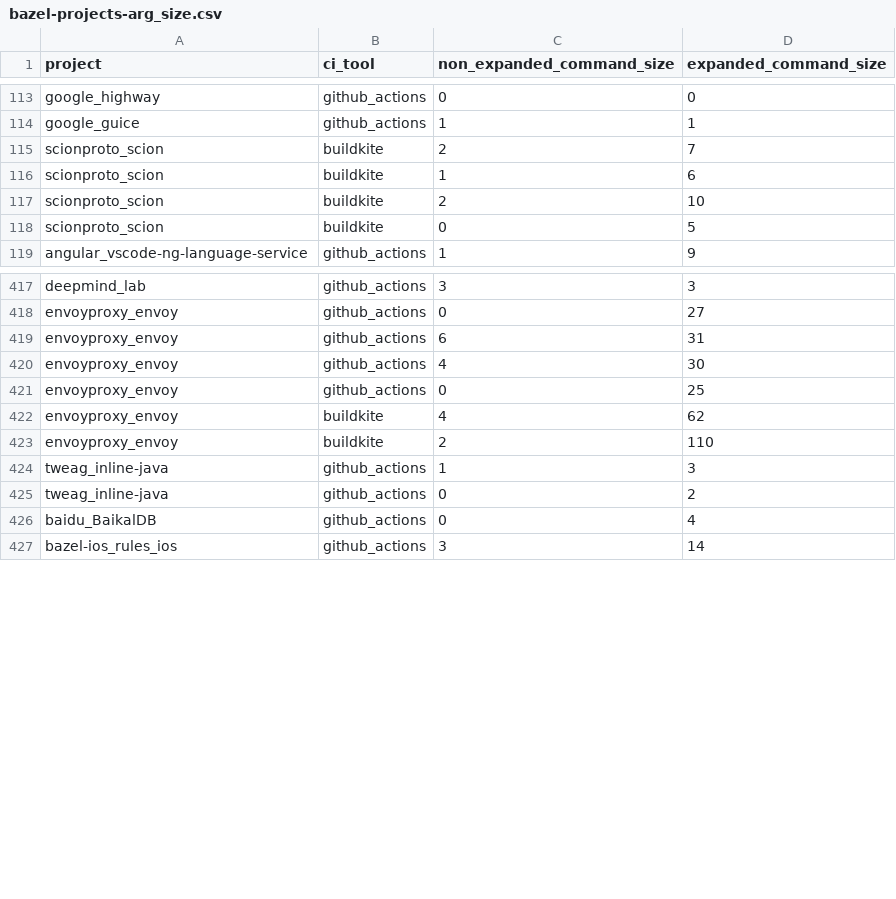
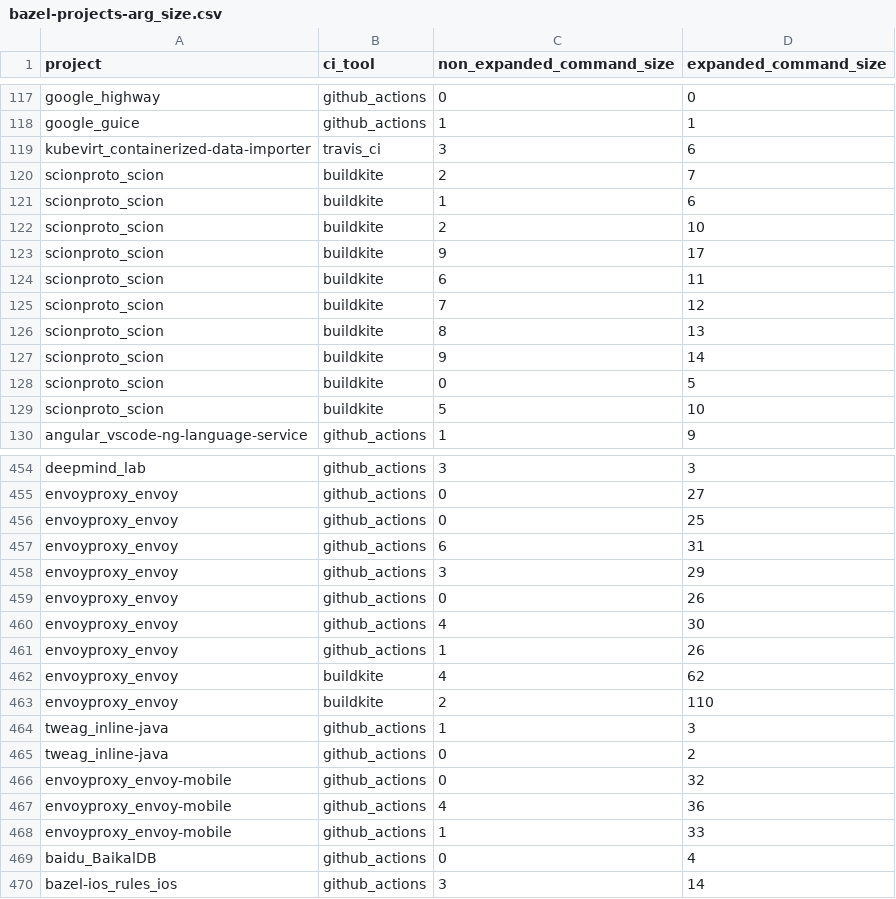
Before and after one commit to SAILResearch/replication-23-shenyu-bazel_usage, a CSV file: data/processed/bazel-projects-arg_size.csv, drawn as a sheet; only a part is shown, gaps mark what is left out; the diff covers the shown part only.

```diff
--- a/data/processed/bazel-projects-arg_size.csv
+++ b/data/processed/bazel-projects-arg_size.csv
@@ -114,2 +118,3 @@ google_highway,github_actions,0,0
 google_guice,github_actions,1,1
+kubevirt_containerized-data-importer,travis_ci,3,6
 scionproto_scion,buildkite,2,7
@@ -117,3 +122,9 @@ scionproto_scion,buildkite,1,6
 scionproto_scion,buildkite,2,10
+scionproto_scion,buildkite,9,17
+scionproto_scion,buildkite,6,11
+scionproto_scion,buildkite,7,12
+scionproto_scion,buildkite,8,13
+scionproto_scion,buildkite,9,14
 scionproto_scion,buildkite,0,5
+scionproto_scion,buildkite,5,10
 angular_vscode-ng-language-service,github_actions,1,9
@@ -418,5 +455,8 @@ deepmind_lab,github_actions,3,3
 envoyproxy_envoy,github_actions,0,27
+envoyproxy_envoy,github_actions,0,25
 envoyproxy_envoy,github_actions,6,31
+envoyproxy_envoy,github_actions,3,29
+envoyproxy_envoy,github_actions,0,26
 envoyproxy_envoy,github_actions,4,30
-envoyproxy_envoy,github_actions,0,25
+envoyproxy_envoy,github_actions,1,26
 envoyproxy_envoy,buildkite,4,62
@@ -425,2 +465,5 @@ tweag_inline-java,github_actions,1,3
 tweag_inline-java,github_actions,0,2
+envoyproxy_envoy-mobile,github_actions,0,32
+envoyproxy_envoy-mobile,github_actions,4,36
+envoyproxy_envoy-mobile,github_actions,1,33
 baidu_BaikalDB,github_actions,0,4
```
Also changed, not shown: 30 added rows elsewhere in this file, data/maven-large-projects/build_command_arg_size.csv, data/maven-large-projects/build_commands.csv, 25 other files.
